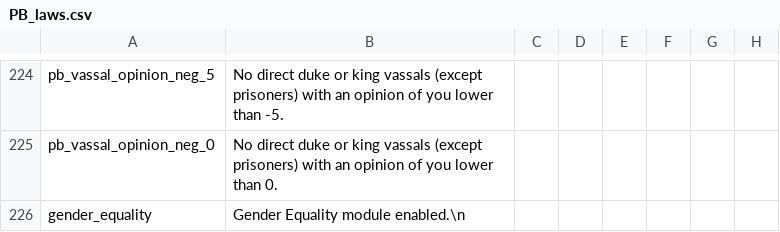
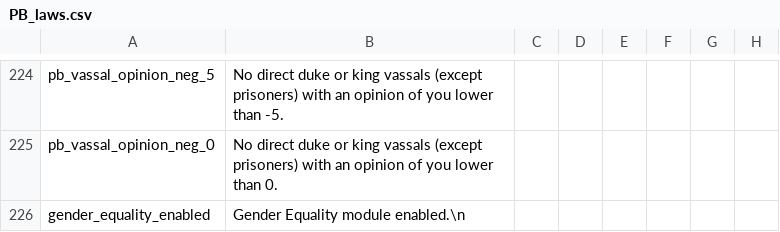
Before and after one commit to Meneth/PB-git, a CSV file: ProjectBalance/localisation/PB_laws.csv, drawn as a sheet; only a part is shown, gaps mark what is left out; the diff names each change by its address in the sheet, - before the commit and + after, or states it on an @@ line.

```diff
--- a/ProjectBalance/localisation/PB_laws.csv
+++ b/ProjectBalance/localisation/PB_laws.csv
-A226: gender_equality
+A226: gender_equality_enabled
```
Also changed, not shown: ProjectBalance/localisation/PB_various.csv, 7 other files.
